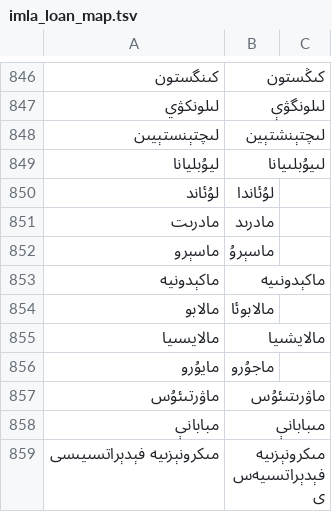
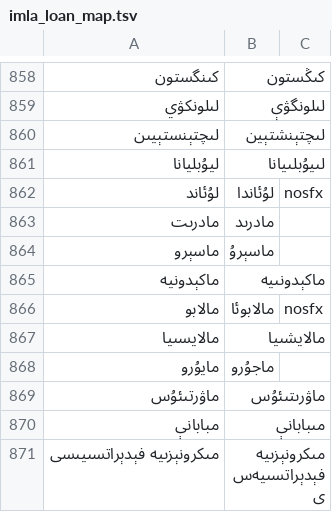
Before and after one commit to UyghurReferenceTexts/uyghur-normalizer, a TSV file: normalizer/imla_loan_map.tsv, drawn as a sheet; only a part is shown, gaps mark what is left out; the diff covers the shown part only.

```diff
--- a/normalizer/imla_loan_map.tsv
+++ b/normalizer/imla_loan_map.tsv
@@ -849,3 +861,3 @@
 ليۇبليانا	لىيۇبلىيانا
-لۇئاند	لۇئاندا
+لۇئاند	لۇئاندا	nosfx
 مادرىت	مادرىد
@@ -853,3 +865,3 @@
 ماكېدونيە	ماكېدونىيە
-مالابو	مالابوئا
+مالابو	مالابوئا	nosfx
 مالايسىيا	مالايشىيا
```
Also changed, not shown: 14 added rows, 2 removed rows and 3 edited cells elsewhere in this file.
